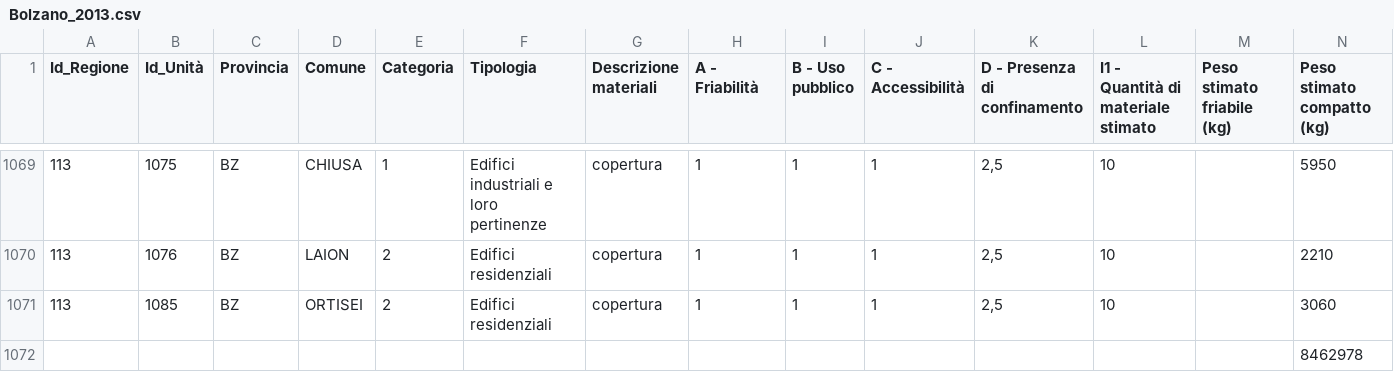
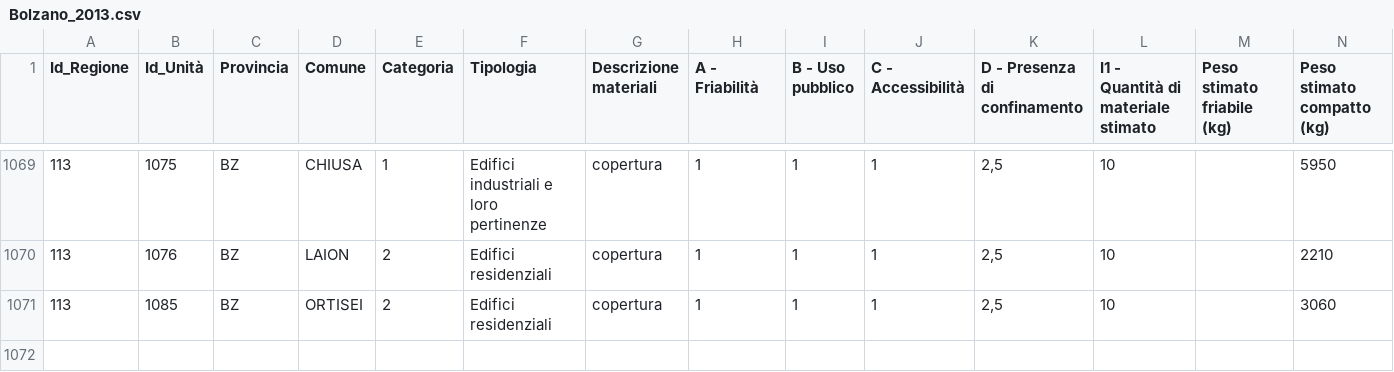
Before and after one commit to spaghetti-open-data/code4health-amianto, a CSV file: dati/MinAmbiente/PNA_W/Bolzano_2013.csv, drawn as a sheet; only a part is shown, gaps mark what is left out; rows hold the shown columns only; the diff names each change by its address in the sheet, - before the commit and + after, or states it on an @@ line.

```diff
--- a/dati/MinAmbiente/PNA_W/Bolzano_2013.csv
+++ b/dati/MinAmbiente/PNA_W/Bolzano_2013.csv
-row 1072:  |  |  |  |  |  |  |  |  |  |  |  |  | 8462978
```
Also changed, not shown: Rcode4healthAsbestos/inst/table.csv, 6 other files.
